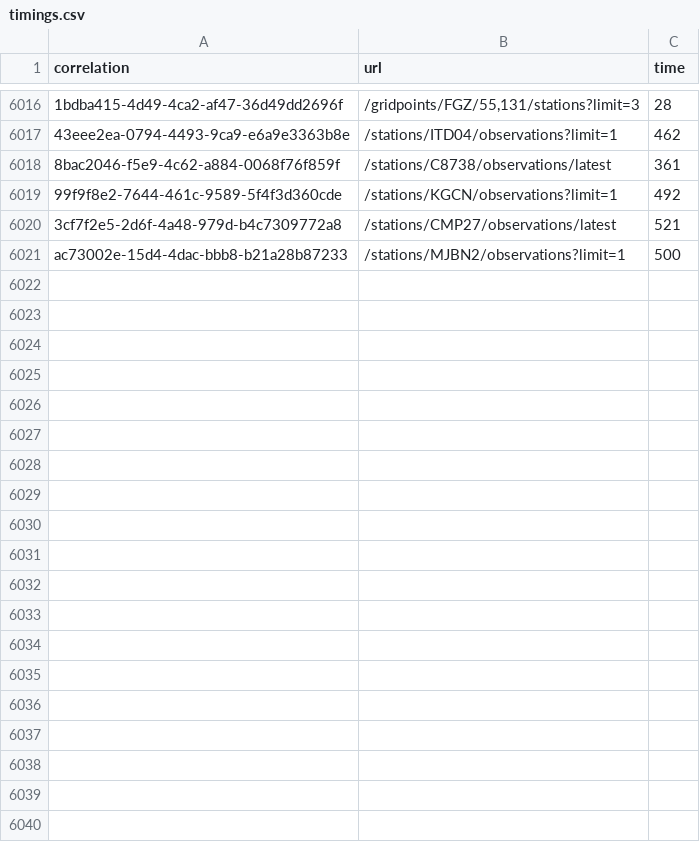
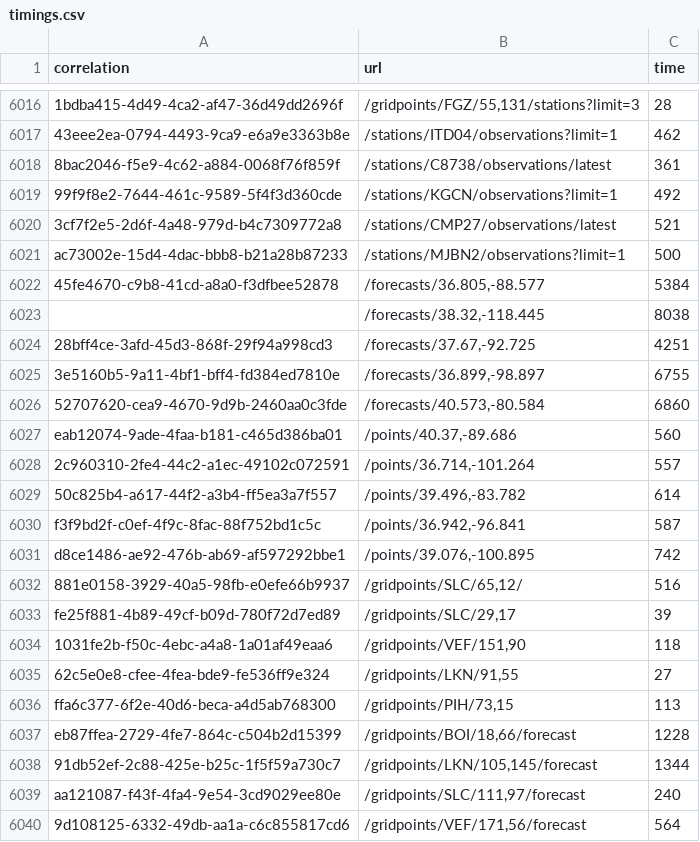
Before and after one commit to weather-gov/weather.gov, a CSV file: api-timings/timings.csv, drawn as a sheet; only a part is shown, gaps mark what is left out; the diff covers the shown part only; the diff names each change by its address in the sheet, - before the commit and + after, or states it on an @@ line.

Commit message:
update

```diff
--- a/api-timings/timings.csv
+++ b/api-timings/timings.csv
+row 6022: 45fe4670-c9b8-41cd-a8a0-f3dfbee52878 | /forecasts/36.805,-88.577 | 5384
+row 6023:  | /forecasts/38.32,-118.445 | 8038
+row 6024: 28bff4ce-3afd-45d3-868f-29f94a998cd3 | /forecasts/37.67,-92.725 | 4251
+row 6025: 3e5160b5-9a11-4bf1-bff4-fd384ed7810e | /forecasts/36.899,-98.897 | 6755
+row 6026: 52707620-cea9-4670-9d9b-2460aa0c3fde | /forecasts/40.573,-80.584 | 6860
+row 6027: eab12074-9ade-4faa-b181-c465d386ba01 | /points/40.37,-89.686 | 560
+row 6028: 2c960310-2fe4-44c2-a1ec-49102c072591 | /points/36.714,-101.264 | 557
+row 6029: 50c825b4-a617-44f2-a3b4-ff5ea3a7f557 | /points/39.496,-83.782 | 614
+row 6030: f3f9bd2f-c0ef-4f9c-8fac-88f752bd1c5c | /points/36.942,-96.841 | 587
+row 6031: d8ce1486-ae92-476b-ab69-af597292bbe1 | /points/39.076,-100.895 | 742
+row 6032: 881e0158-3929-40a5-98fb-e0efe66b9937 | /gridpoints/SLC/65,12/ | 516
+row 6033: fe25f881-4b89-49cf-b09d-780f72d7ed89 | /gridpoints/SLC/29,17 | 39
+row 6034: 1031fe2b-f50c-4ebc-a4a8-1a01af49eaa6 | /gridpoints/VEF/151,90 | 118
+row 6035: 62c5e0e8-cfee-4fea-bde9-fe536ff9e324 | /gridpoints/LKN/91,55 | 27
+row 6036: ffa6c377-6f2e-40d6-beca-a4d5ab768300 | /gridpoints/PIH/73,15 | 113
+row 6037: eb87ffea-2729-4fe7-864c-c504b2d15399 | /gridpoints/BOI/18,66/forecast | 1228
+row 6038: 91db52ef-2c88-425e-b25c-1f5f59a730c7 | /gridpoints/LKN/105,145/forecast | 1344
+row 6039: aa121087-f43f-4fa4-9e54-3cd9029ee80e | /gridpoints/SLC/111,97/forecast | 240
+row 6040: 9d108125-6332-49db-aa1a-c6c855817cd6 | /gridpoints/VEF/171,56/forecast | 564
```
Also changed, not shown: 16 added rows elsewhere in this file.
